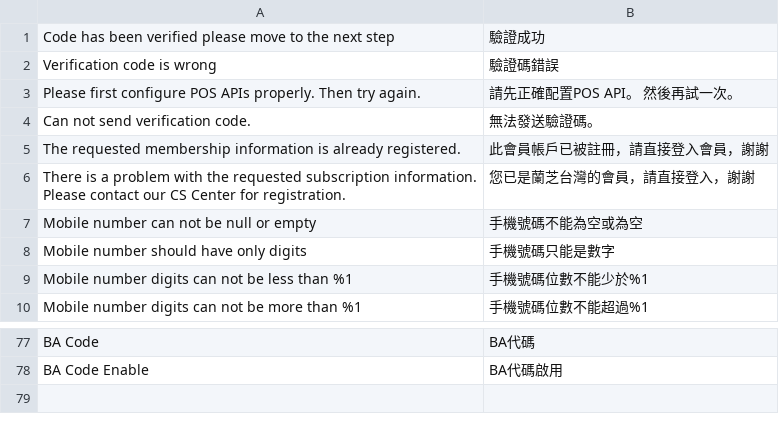
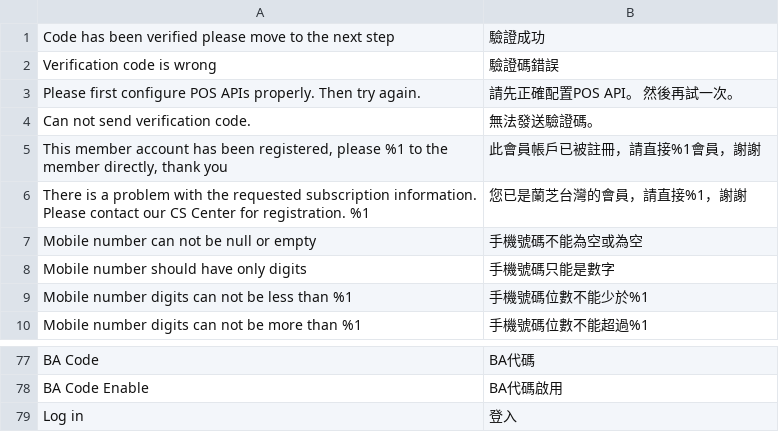
Before and after one commit to congvt305/staging-twap, a CSV file: app/code/Amore/CustomerRegistration/i18n/zh_Hant_TW.csv, drawn as a sheet; only a part is shown, gaps mark what is left out; removed rows and columns are numbered as before the commit, all else as after; the diff names each change by its address in the sheet, - before the commit and + after, or states it on an @@ line.

```diff
--- a/app/code/Amore/CustomerRegistration/i18n/zh_Hant_TW.csv
+++ b/app/code/Amore/CustomerRegistration/i18n/zh_Hant_TW.csv
-row 5: The requested membership information is already registered. | 此會員帳戶已被註冊，請直接登入會員，謝謝
+row 5: This member account has been registered, please %1 to the member directly, thank you | 此會員帳戶已被註冊，請直接%1會員，謝謝
-A6: …for registration.
+A6: …for registration. %1
-B6: 您已是蘭芝台灣的會員，請直接登入，謝謝
+B6: 您已是蘭芝台灣的會員，請直接%1，謝謝
+row 79: Log in | 登入
```
Also changed, not shown: app/code/Amore/CustomerRegistration/i18n/en_US.csv, app/code/Amore/CustomerRegistration/i18n/vi_VN.csv, 3 other files.
